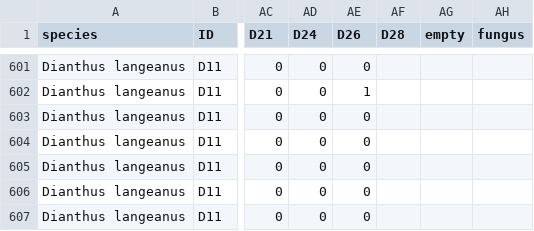
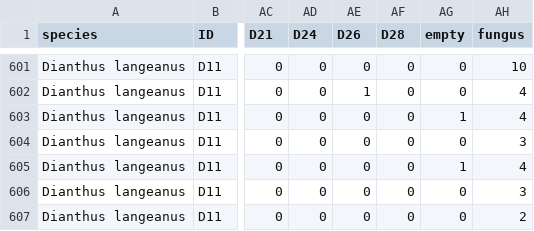
Before and after one commit to clara-espinosa/Dianthus_PEG, a CSV file: data/dianthus_germ_data.csv, drawn as a sheet; only a part is shown, gaps mark what is left out; the diff covers the shown part only; the diff names each change by its address in the sheet, - before the commit and + after, or states it on an @@ line.

```diff
--- a/data/dianthus_germ_data.csv
+++ b/data/dianthus_germ_data.csv
-AF601:AF607 (D28): (empty)
+AF601:AF607 (D28): 0
-AG601:AG602 (empty): (empty)
+AG601:AG602 (empty): 0
-AH601 (fungus): (empty)
+AH601 (fungus): 10
-AH602:AH603 (fungus): (empty)
+AH602:AH603 (fungus): 4
-AG603 (empty): (empty)
+AG603 (empty): 1
-AG604 (empty): (empty)
+AG604 (empty): 0
-AH604 (fungus): (empty)
+AH604 (fungus): 3
-AG605 (empty): (empty)
+AG605 (empty): 1
-AH605 (fungus): (empty)
+AH605 (fungus): 4
-AG606:AG607 (empty): (empty)
+AG606:AG607 (empty): 0
-AH606 (fungus): (empty)
+AH606 (fungus): 3
-AH607 (fungus): (empty)
+AH607 (fungus): 2
```
Also changed, not shown: 124 edited cells elsewhere in this file.
